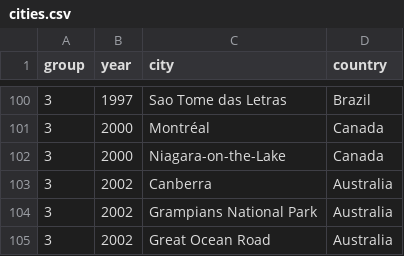
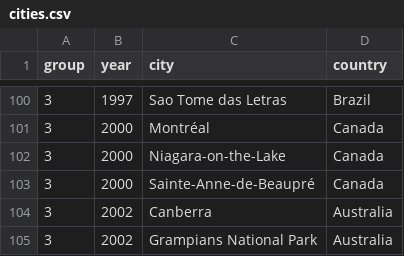
Before and after one commit to rodricar25/map-app, a CSV file: cities.csv, drawn as a sheet; only a part is shown, gaps mark what is left out; the shorter side is filled out with more unchanged rows; the diff names each change by its address in the sheet, - before the commit and + after, or states it on an @@ line.

Commit message:
Update cities.csv

```diff
--- a/cities.csv
+++ b/cities.csv
+row 103: 3 | 2000 | Sainte-Anne-de-Beaupré | Canada
```
